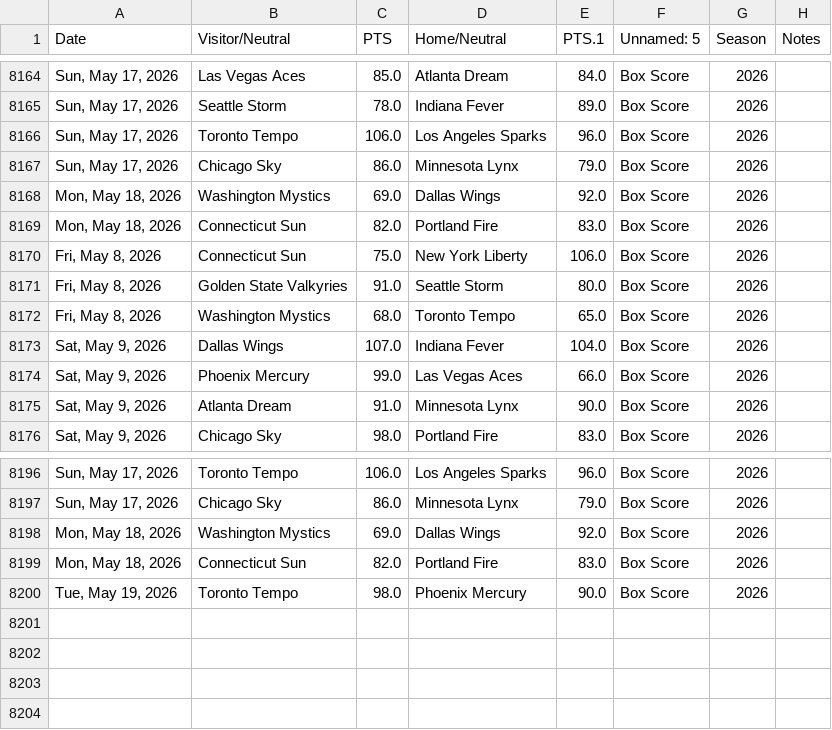
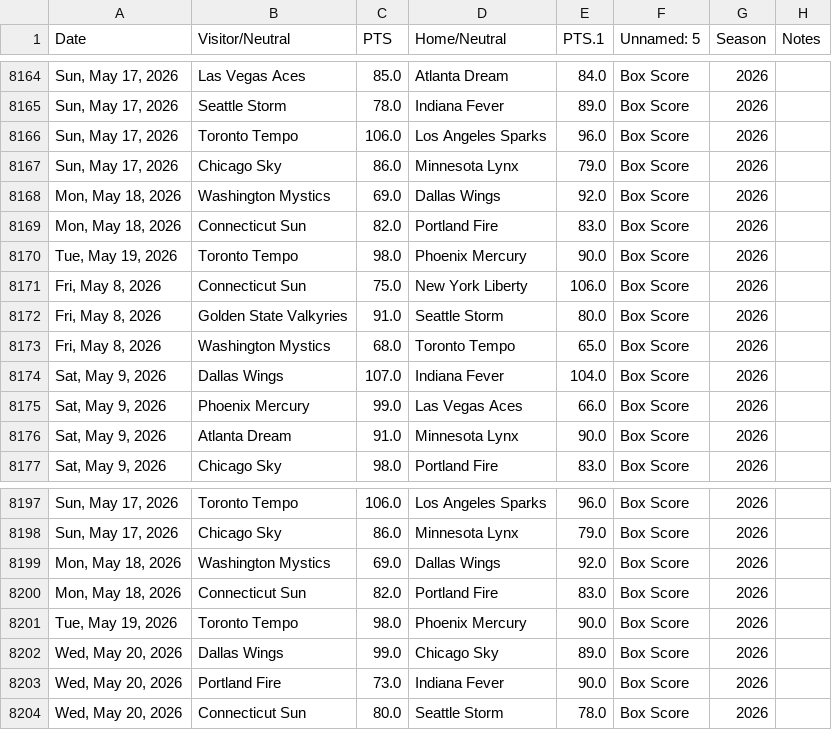
Before and after one commit to fakeronjan/lobo, a CSV file: loaded_wnba_games.csv, drawn as a sheet; only a part is shown, gaps mark what is left out; the diff names each change by its address in the sheet, - before the commit and + after, or states it on an @@ line.

```diff
--- a/loaded_wnba_games.csv
+++ b/loaded_wnba_games.csv
+row 8170: Tue, May 19, 2026 | Toronto Tempo | 98.0 | Phoenix Mercury | 90.0 | Box Score | 2026
+row 8202: Wed, May 20, 2026 | Dallas Wings | 99.0 | Chicago Sky | 89.0 | Box Score | 2026
+row 8203: Wed, May 20, 2026 | Portland Fire | 73.0 | Indiana Fever | 90.0 | Box Score | 2026
+row 8204: Wed, May 20, 2026 | Connecticut Sun | 80.0 | Seattle Storm | 78.0 | Box Score | 2026
```
Also changed, not shown: all_wnba_games.csv, 12 other files.
